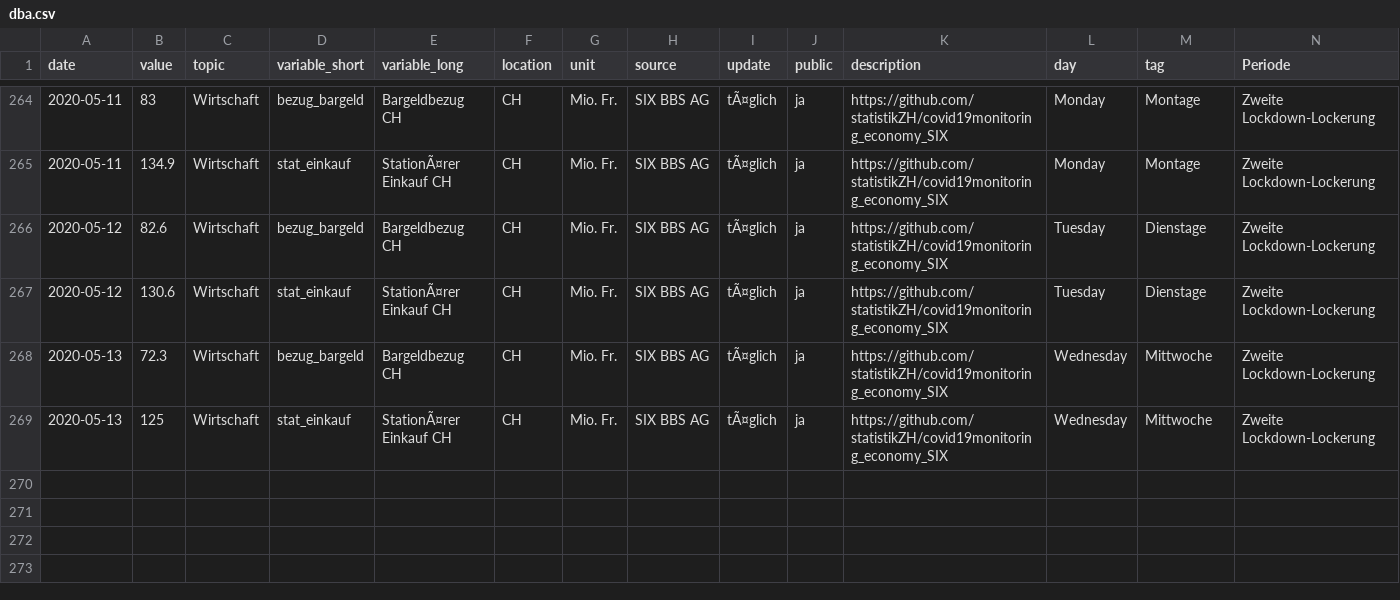
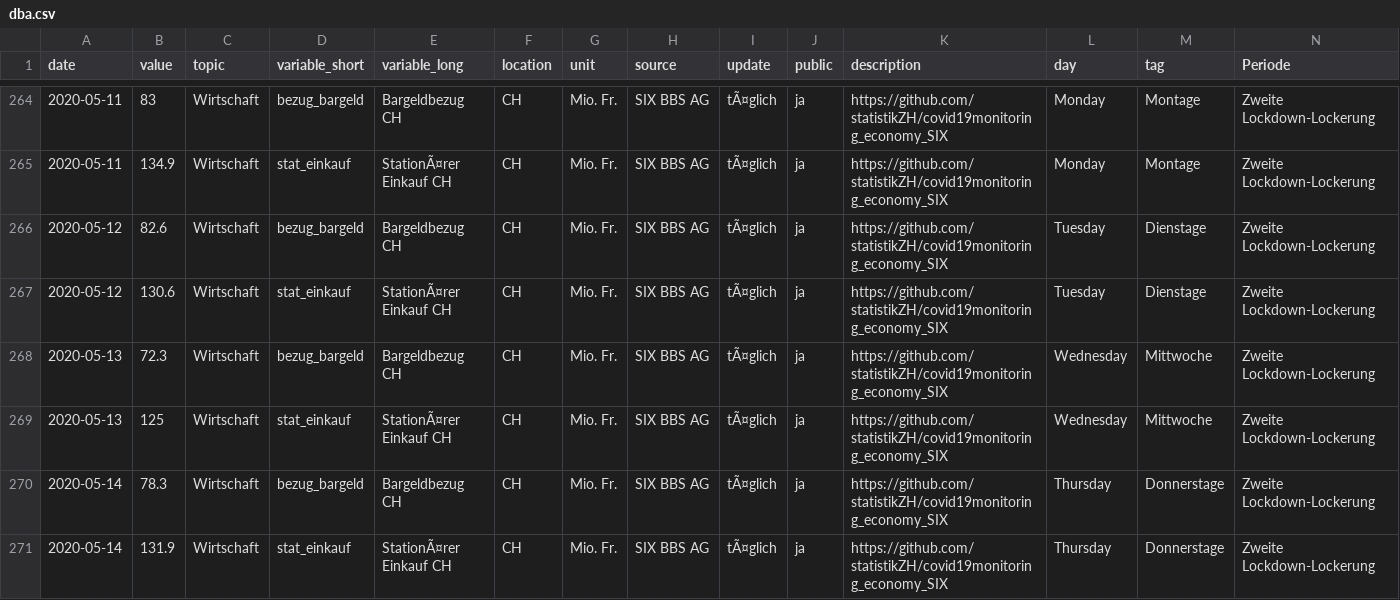
Before and after one commit to statistikZH/covid19monitoring_economy_SIX, a CSV file: dba.csv, drawn as a sheet; only a part is shown, gaps mark what is left out; rows hold the shown columns only; the diff names each change by its address in the sheet, - before the commit and + after, or states it on an @@ line.

```diff
--- a/dba.csv
+++ b/dba.csv
+row 270: 2020-05-14 | 78.3 | Wirtschaft | bezug_bargeld | Bargeldbezug CH | CH | Mio. Fr. | SIX BBS AG | tÃ¤glich | ja | https://github.com/statistikZH/covid19monitoring_economy_SIX | Thursday | Donnerstage | Zweite Lockdown-Lockerung
+row 271: 2020-05-14 | 131.9 | Wirtschaft | stat_einkauf | StationÃ¤rer Einkauf CH | CH | Mio. Fr. | SIX BBS AG | tÃ¤glich | ja | https://github.com/statistikZH/covid19monitoring_economy_SIX | Thursday | Donnerstage | Zweite Lockdown-Lockerung
```
Also changed, not shown: Economy_SIX.csv, 2 other files.
